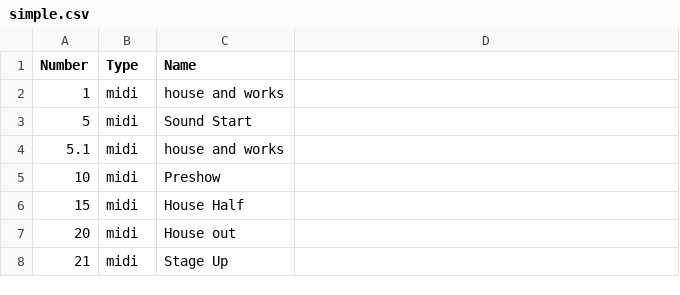
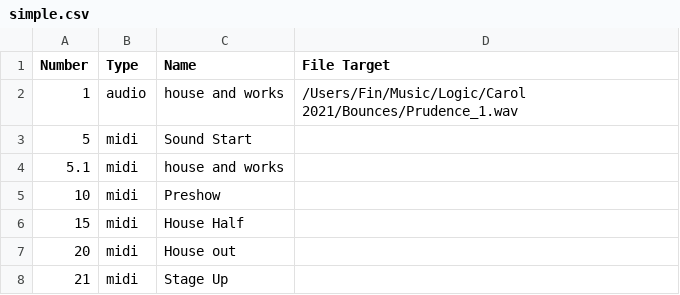
Before and after one commit to fross123/csv_to_qlab, a CSV file: static/example_file/simple.csv, drawn as a sheet; only a part is shown; the diff names each change by its address in the sheet, - before the commit and + after, or states it on an @@ line.

Commit message:
add file target option

```diff
--- a/static/example_file/simple.csv
+++ b/static/example_file/simple.csv
-D1: (empty)
+D1: File Target
-B2 (Type): midi
+B2 (Type): audio
-D2 (File Target): (empty)
+D2 (File Target): /Users/Fin/Music/Logic/Carol 2021/Bounces/Prudence_1.wav
```
Also changed, not shown: 1 other file.
